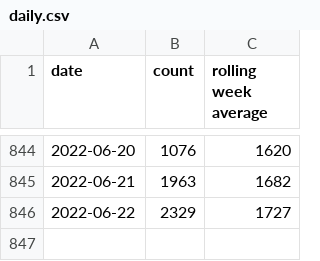
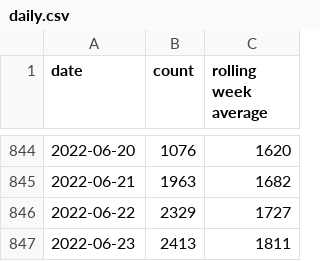
Before and after one commit to davidstosik/covid-tokyo-graph, a CSV file: docs/daily.csv, drawn as a sheet; only a part is shown, gaps mark what is left out; the diff names each change by its address in the sheet, - before the commit and + after, or states it on an @@ line.

Commit message:
Update daily.csv from GitHub Action https://github.com/davidstosik/covid-tokyo-graph/actions/runs/2548579383

```diff
--- a/docs/daily.csv
+++ b/docs/daily.csv
+row 847: 2022-06-23 | 2413 | 1811
```
